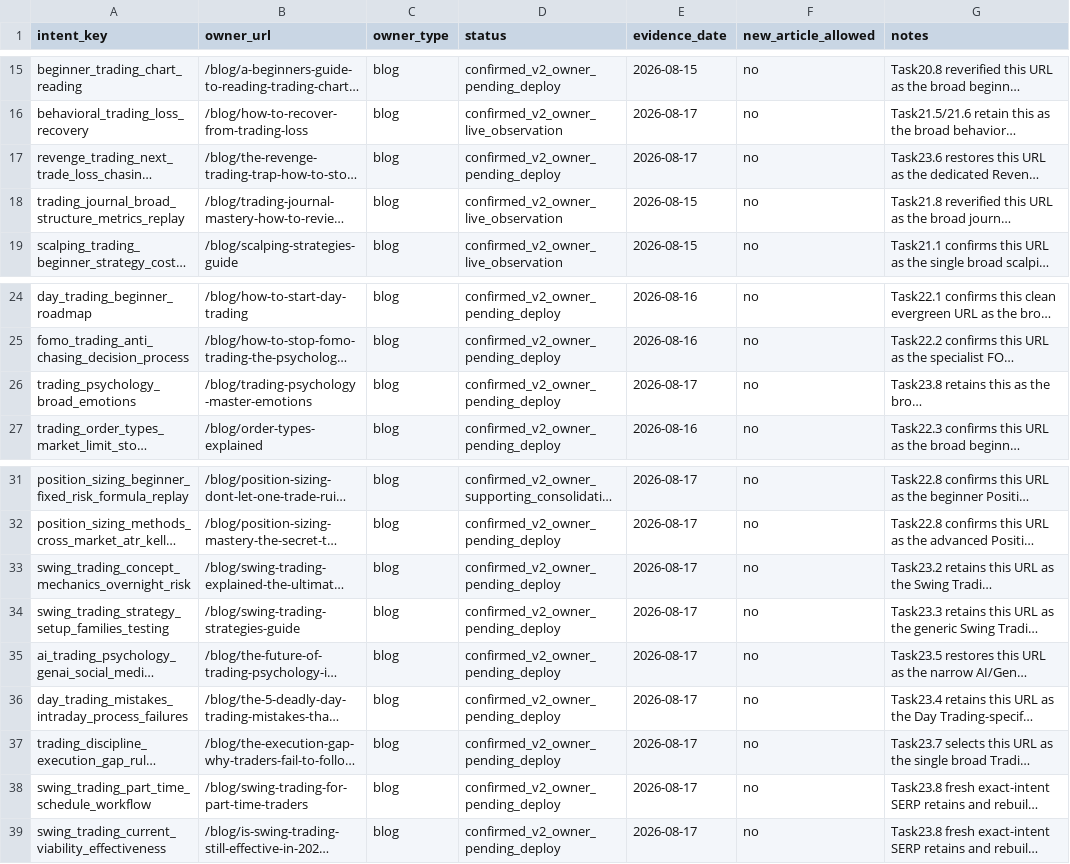
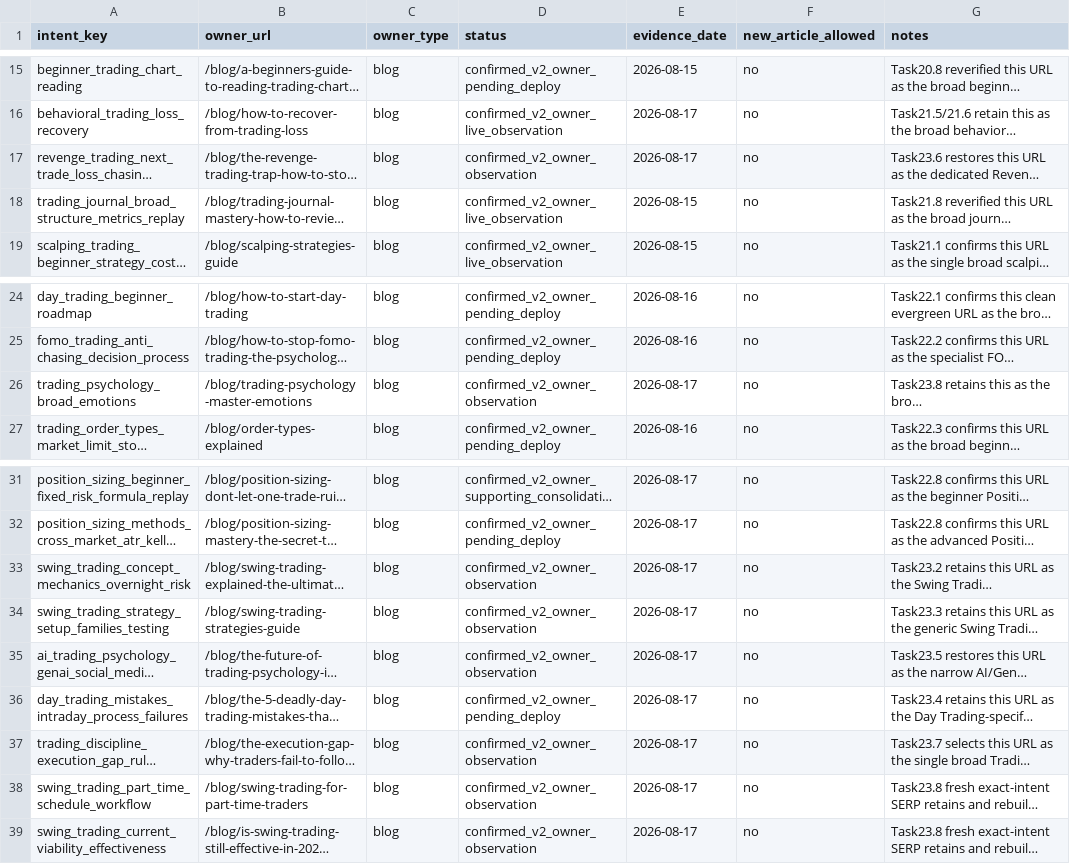
Before and after one commit to qiuweisen/image2minecraftskin-web, a CSV file: docs/seo/v2/_workflow/intent-ownership-registry.csv, drawn as a sheet; only a part is shown, gaps mark what is left out; long unchanged cells end in …; the diff names each change by its address in the sheet, - before the commit and + after, or states it on an @@ line.

```diff
--- a/docs/seo/v2/_workflow/intent-ownership-registry.csv
+++ b/docs/seo/v2/_workflow/intent-ownership-registry.csv
-D17 (status): confirmed_v2_owner_pending_deploy
+D17 (status): confirmed_v2_owner_observation
-D26 (status): confirmed_v2_owner_pending_deploy
+D26 (status): confirmed_v2_owner_observation
-D33:D35 (status): confirmed_v2_owner_pending_deploy
+D33:D35 (status): confirmed_v2_owner_observation
-D37:D39 (status): confirmed_v2_owner_pending_deploy
+D37:D39 (status): confirmed_v2_owner_observation
```
Also changed, not shown: docs/seo/v2/_workflow/candidate-backlog.csv, docs/seo/v2/_workflow/observation-board.csv, 7 other files.
